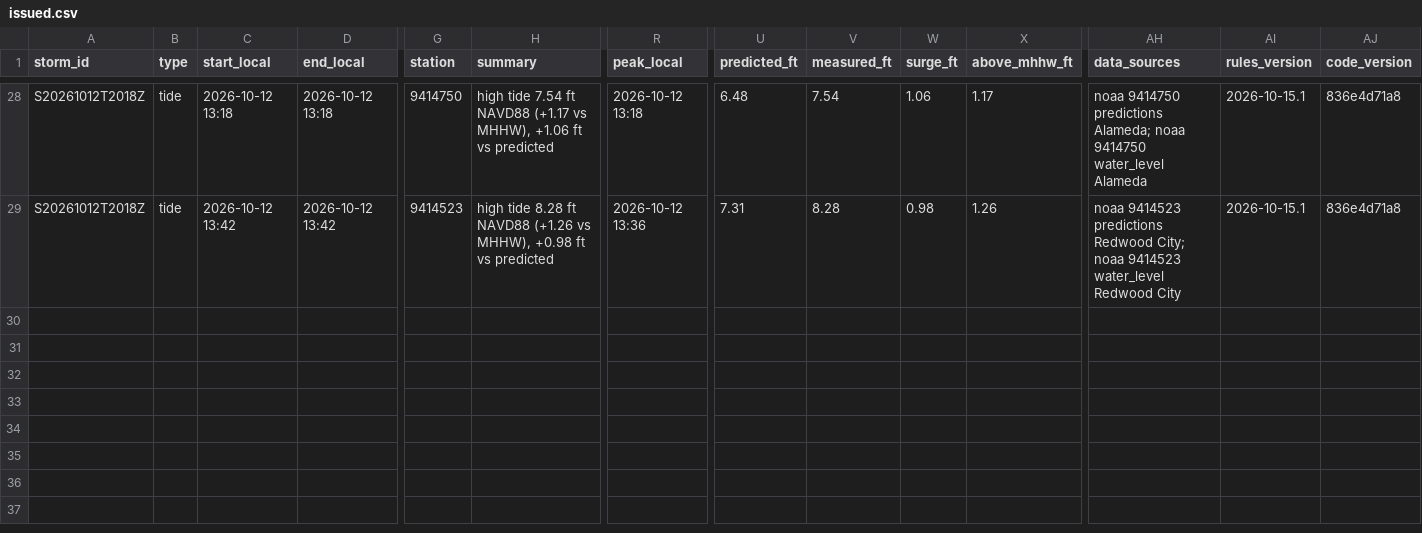
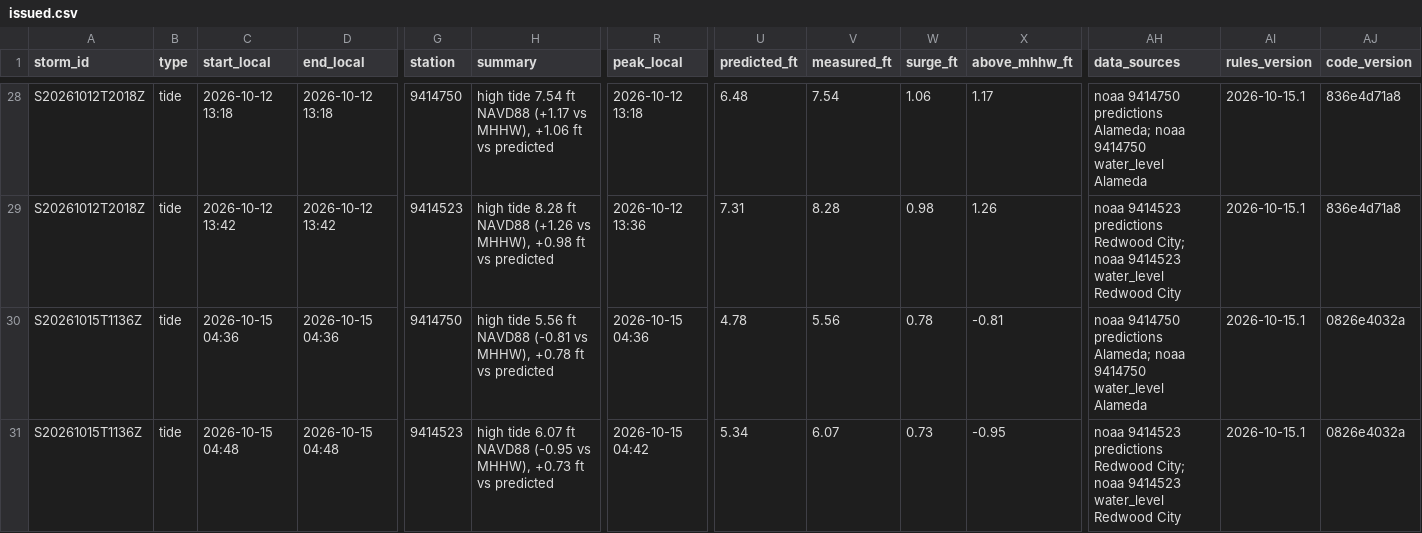
Before and after one commit to OneShorelineSMC/fews-data-archive, a CSV file: events/issued.csv, drawn as a sheet; only a part is shown, gaps mark what is left out; rows hold the shown columns only; the diff names each change by its address in the sheet, - before the commit and + after, or states it on an @@ line.

```diff
--- a/events/issued.csv
+++ b/events/issued.csv
+row 30: S20261015T1136Z | tide | 2026-10-15 04:36 | 2026-10-15 04:36 | 9414750 | high tide 5.56 ft NAVD88 (-0.81 vs MHHW), +0.78 ft vs predicted | 2026-10-15 04:36 | 4.78 | 5.56 | 0.78 | -0.81 | noaa 9414750 predictions Alameda; noaa 9414750 water_level Alameda | 2026-10-15.1 | 0826e4032a
+row 31: S20261015T1136Z | tide | 2026-10-15 04:48 | 2026-10-15 04:48 | 9414523 | high tide 6.07 ft NAVD88 (-0.95 vs MHHW), +0.73 ft vs predicted | 2026-10-15 04:42 | 5.34 | 6.07 | 0.73 | -0.95 | noaa 9414523 predictions Redwood City; noaa 9414523 water_level Redwood City | 2026-10-15.1 | 0826e4032a
```
Also changed, not shown: events/events.csv, meta/runs.csv, 5 other files.
